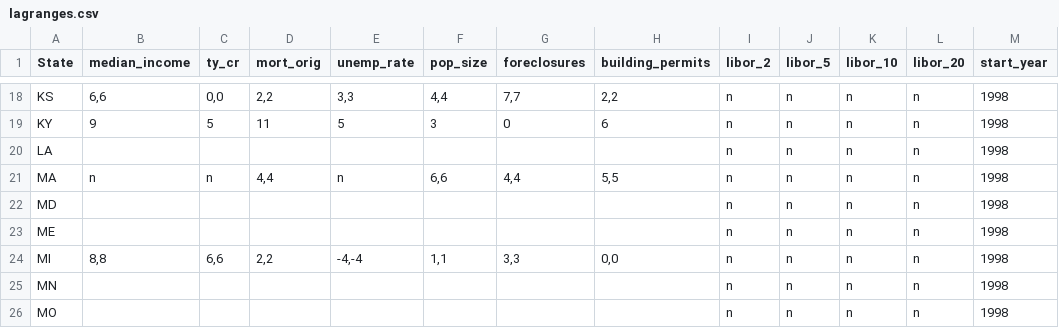
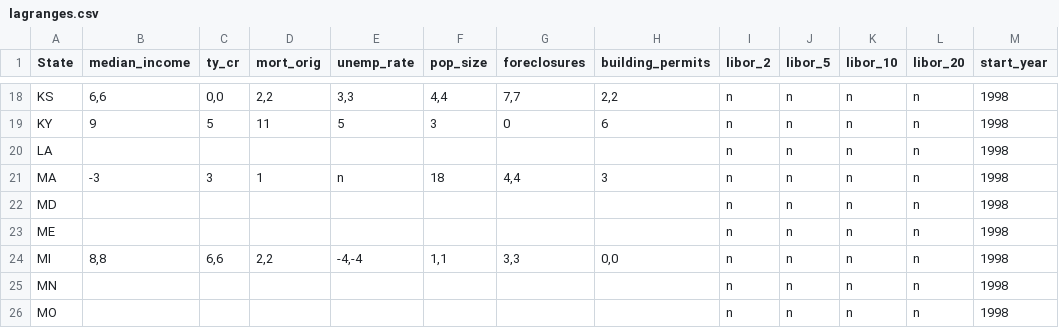
Before and after one commit to zhouzhenghui/svnrepository, a CSV file: SVNRepository/Data/Supply Demand/Data/lagranges.csv, drawn as a sheet; only a part is shown, gaps mark what is left out.

```diff
--- a/SVNRepository/Data/Supply Demand/Data/lagranges.csv
+++ b/SVNRepository/Data/Supply Demand/Data/lagranges.csv
@@ -20,3 +20,3 @@ KY,9,5,11,5,3,0,6,n,n,n,n,1998
 LA,,,,,,,,n,n,n,n,1998
-MA,n,n,"4,4",n,"6,6","4,4","5,5",n,n,n,n,1998
+MA,-3,3,1,n,18,"4,4",3,n,n,n,n,1998
 MD,,,,,,,,n,n,n,n,1998
```
Also changed, not shown: SVNRepository/Data/Supply Demand/Data/states.csv, 2 other files.
